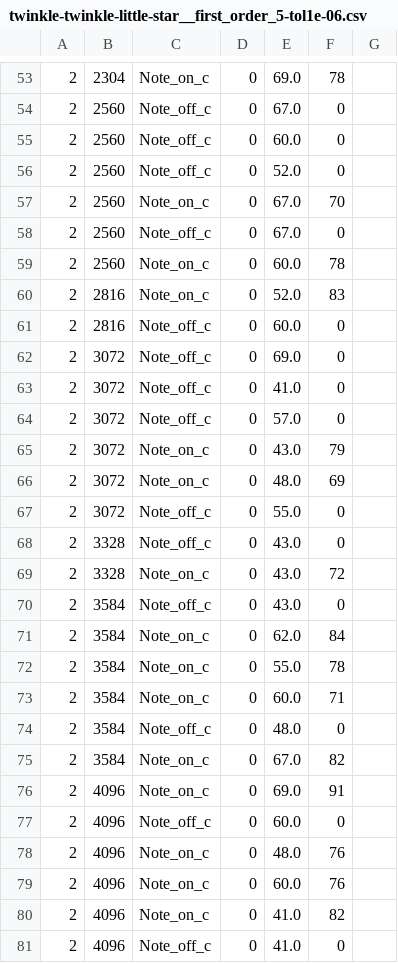
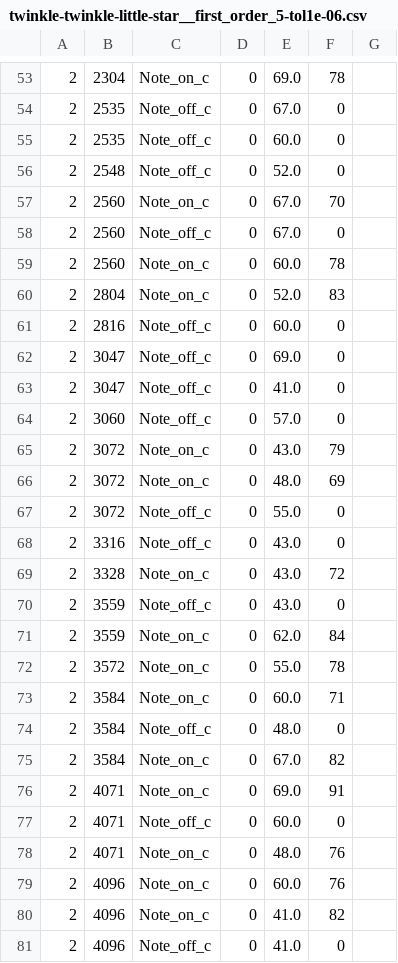
Before and after one commit to kevinmchu/DUWS-DSO_Beethoven, a CSV file: NewCSV/twinkle-twinkle-little-star__first_order_5-tol1e-06.csv, drawn as a sheet; only a part is shown, gaps mark what is left out; the diff covers the shown part only.

```diff
--- a/NewCSV/twinkle-twinkle-little-star__first_order_5-tol1e-06.csv
+++ b/NewCSV/twinkle-twinkle-little-star__first_order_5-tol1e-06.csv
@@ -53,5 +53,5 @@
 2,2304, Note_on_c,0,69.0,78,
-2,2560, Note_off_c,0,67.0,0,
-2,2560, Note_off_c,0,60.0,0,
-2,2560, Note_off_c,0,52.0,0,
+2,2535, Note_off_c,0,67.0,0,
+2,2535, Note_off_c,0,60.0,0,
+2,2548, Note_off_c,0,52.0,0,
 2,2560, Note_on_c,0,67.0,70,
@@ -59,7 +59,7 @@
 2,2560, Note_on_c,0,60.0,78,
-2,2816, Note_on_c,0,52.0,83,
+2,2804, Note_on_c,0,52.0,83,
 2,2816, Note_off_c,0,60.0,0,
-2,3072, Note_off_c,0,69.0,0,
-2,3072, Note_off_c,0,41.0,0,
-2,3072, Note_off_c,0,57.0,0,
+2,3047, Note_off_c,0,69.0,0,
+2,3047, Note_off_c,0,41.0,0,
+2,3060, Note_off_c,0,57.0,0,
 2,3072, Note_on_c,0,43.0,79,
@@ -67,7 +67,7 @@
 2,3072, Note_off_c,0,55.0,0,
-2,3328, Note_off_c,0,43.0,0,
+2,3316, Note_off_c,0,43.0,0,
 2,3328, Note_on_c,0,43.0,72,
-2,3584, Note_off_c,0,43.0,0,
-2,3584, Note_on_c,0,62.0,84,
-2,3584, Note_on_c,0,55.0,78,
+2,3559, Note_off_c,0,43.0,0,
+2,3559, Note_on_c,0,62.0,84,
+2,3572, Note_on_c,0,55.0,78,
 2,3584, Note_on_c,0,60.0,71,
@@ -75,5 +75,5 @@
 2,3584, Note_on_c,0,67.0,82,
-2,4096, Note_on_c,0,69.0,91,
-2,4096, Note_off_c,0,60.0,0,
-2,4096, Note_on_c,0,48.0,76,
+2,4071, Note_on_c,0,69.0,91,
+2,4071, Note_off_c,0,60.0,0,
+2,4071, Note_on_c,0,48.0,76,
 2,4096, Note_on_c,0,60.0,76,
```
Also changed, not shown: 74 edited cells elsewhere in this file, 24 other files.
